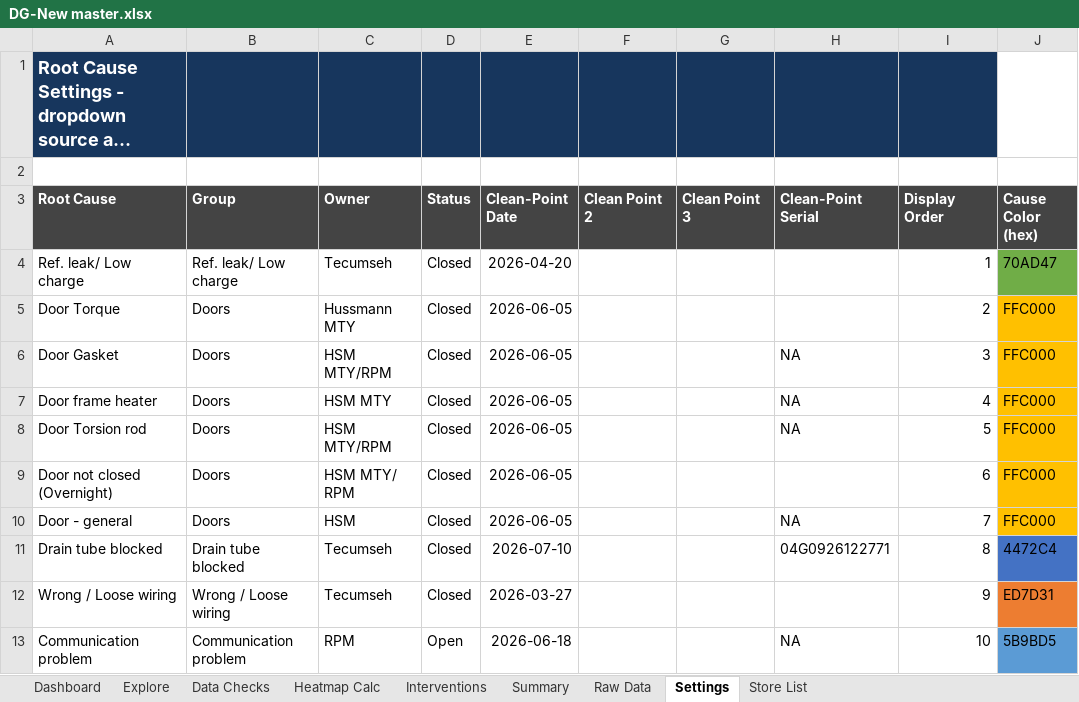
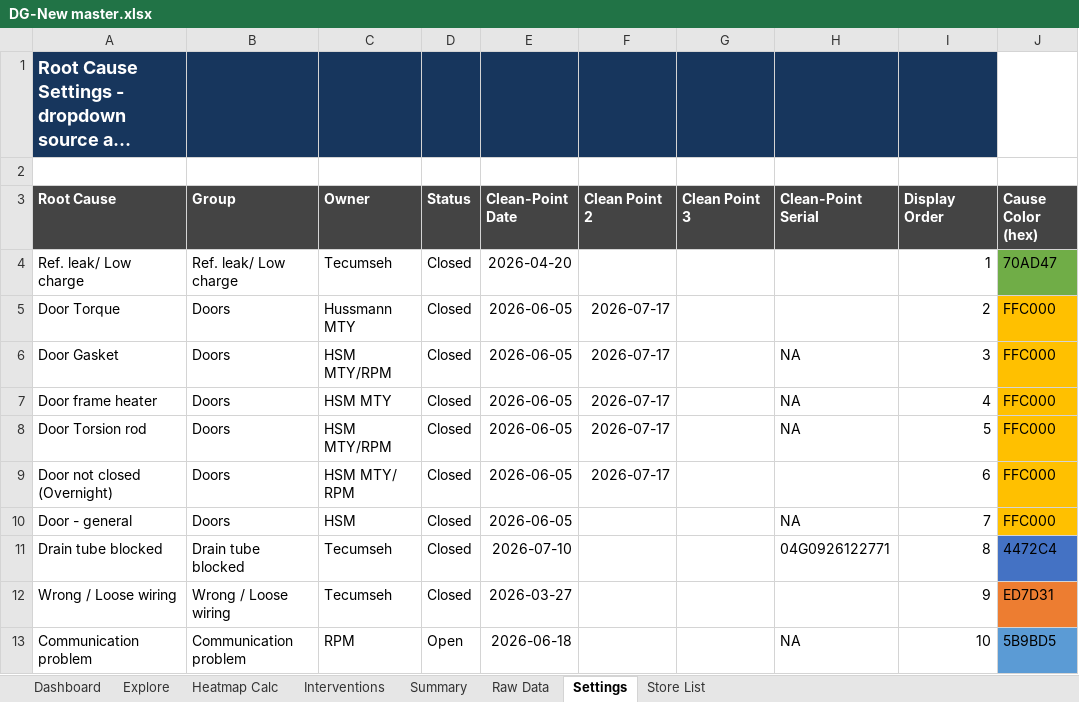
Before and after one commit to vennucodetester/presentation-2, an Excel workbook: DG-New master/DG-New master.xlsx, sheet Settings, drawn as a sheet; only a part is shown; long unchanged cells end in …; values as stored, in another font and other column widths than the file's, no borders; table styles not drawn; the diff names each change by its address in the sheet, - before the commit and + after, or states it on an @@ line.

```diff
--- a/DG-New master/DG-New master.xlsx (sheet Settings)
+++ b/DG-New master/DG-New master.xlsx (sheet Settings)
@@ sheet tab hidden: Data Checks @@
-F5:F9 (Clean Point 2): (empty)
+F5:F9 (Clean Point 2): 2026-07-17
```
Also changed, not shown: sheet Raw Data, sheet Summary, sheet Store List, sheet Heatmap Calc, sheet Dashboard, formulas that keep their value, hidden cells, charts or pictures.
